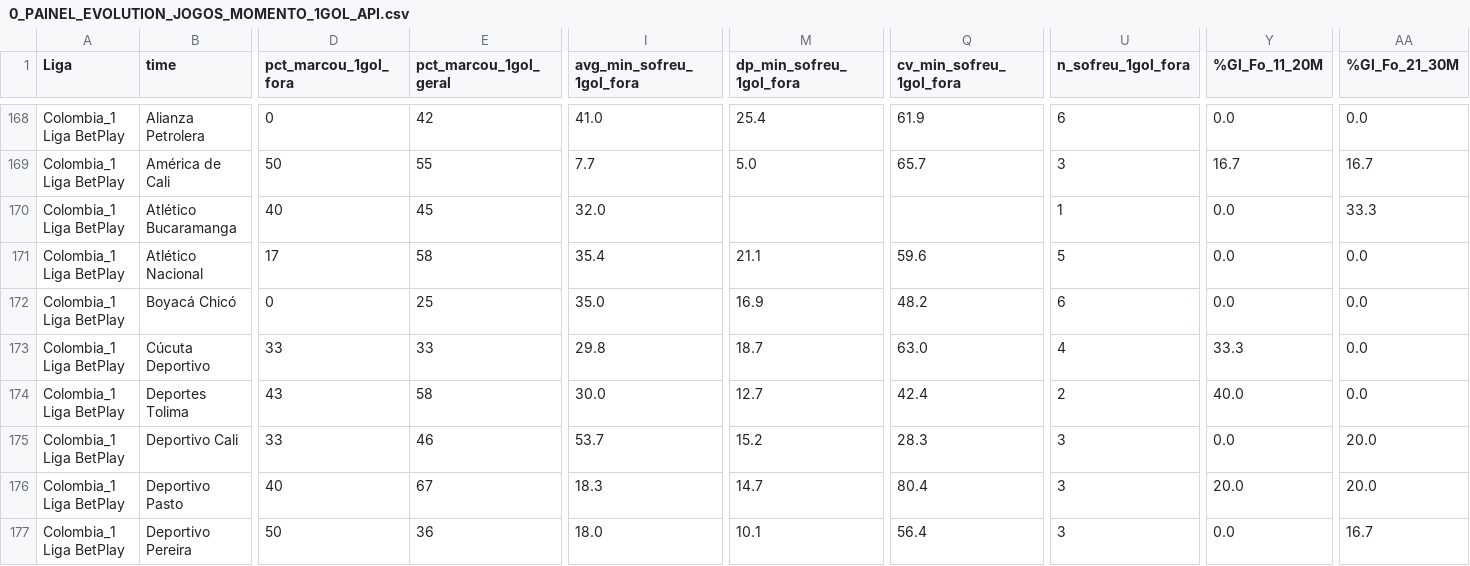
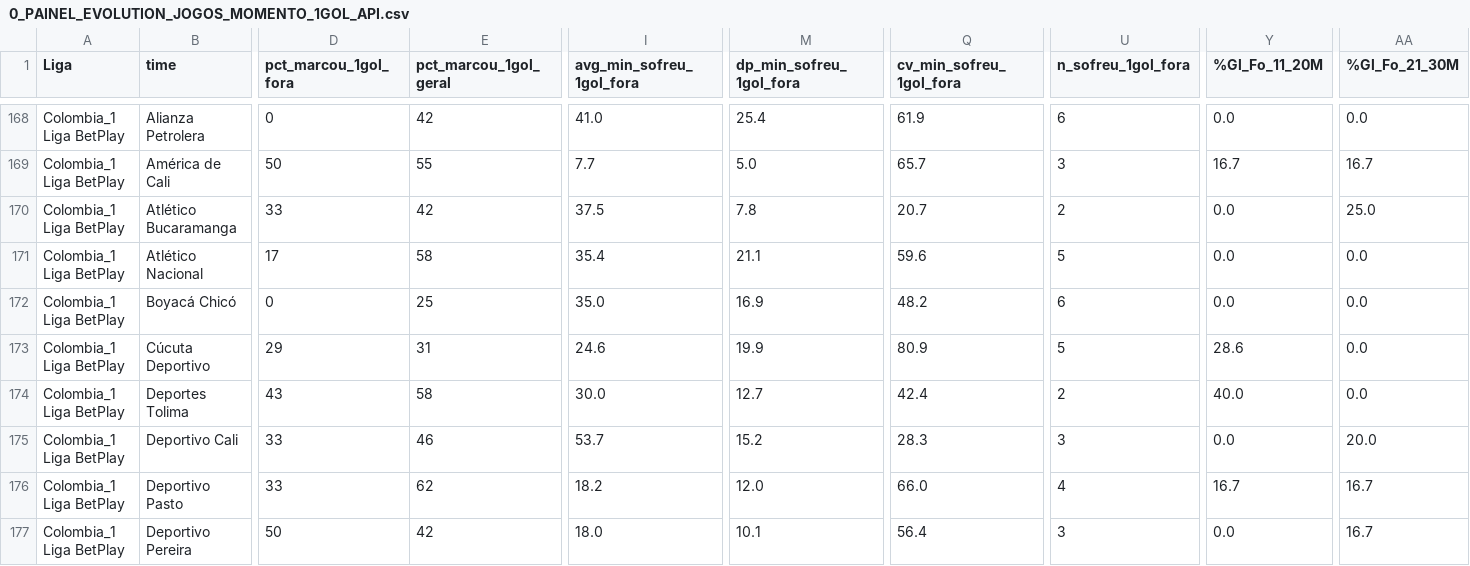
Before and after one commit to tarcisio248/PAINEL_FULBETS, a CSV file: 0_PAINEL_EVOLUTION_JOGOS_MOMENTO_1GOL_API.csv, drawn as a sheet; only a part is shown, gaps mark what is left out; the diff covers the shown part only; the diff names each change by its address in the sheet, - before the commit and + after, or states it on an @@ line.

```diff
--- a/0_PAINEL_EVOLUTION_JOGOS_MOMENTO_1GOL_API.csv
+++ b/0_PAINEL_EVOLUTION_JOGOS_MOMENTO_1GOL_API.csv
-D170 (pct_marcou_1gol_fora): 40
+D170 (pct_marcou_1gol_fora): 33
-E170 (pct_marcou_1gol_geral): 45
+E170 (pct_marcou_1gol_geral): 42
-I170 (avg_min_sofreu_1gol_fora): 32.0
+I170 (avg_min_sofreu_1gol_fora): 37.5
-M170 (dp_min_sofreu_1gol_fora): (empty)
+M170 (dp_min_sofreu_1gol_fora): 7.8
-Q170 (cv_min_sofreu_1gol_fora): (empty)
+Q170 (cv_min_sofreu_1gol_fora): 20.7
-U170 (n_sofreu_1gol_fora): 1
+U170 (n_sofreu_1gol_fora): 2
-AA170 (%Gl_Fo_21_30M): 33.3
+AA170 (%Gl_Fo_21_30M): 25.0
-D173 (pct_marcou_1gol_fora): 33
+D173 (pct_marcou_1gol_fora): 29
-E173 (pct_marcou_1gol_geral): 33
+E173 (pct_marcou_1gol_geral): 31
-I173 (avg_min_sofreu_1gol_fora): 29.8
+I173 (avg_min_sofreu_1gol_fora): 24.6
-M173 (dp_min_sofreu_1gol_fora): 18.7
+M173 (dp_min_sofreu_1gol_fora): 19.9
-Q173 (cv_min_sofreu_1gol_fora): 63.0
+Q173 (cv_min_sofreu_1gol_fora): 80.9
-U173 (n_sofreu_1gol_fora): 4
+U173 (n_sofreu_1gol_fora): 5
-Y173 (%Gl_Fo_11_20M): 33.3
+Y173 (%Gl_Fo_11_20M): 28.6
-D176 (pct_marcou_1gol_fora): 40
+D176 (pct_marcou_1gol_fora): 33
-E176 (pct_marcou_1gol_geral): 67
+E176 (pct_marcou_1gol_geral): 62
-I176 (avg_min_sofreu_1gol_fora): 18.3
+I176 (avg_min_sofreu_1gol_fora): 18.2
-M176 (dp_min_sofreu_1gol_fora): 14.7
+M176 (dp_min_sofreu_1gol_fora): 12.0
-Q176 (cv_min_sofreu_1gol_fora): 80.4
+Q176 (cv_min_sofreu_1gol_fora): 66.0
-U176 (n_sofreu_1gol_fora): 3
+U176 (n_sofreu_1gol_fora): 4
-Y176 (%Gl_Fo_11_20M): 20.0
+Y176 (%Gl_Fo_11_20M): 16.7
-AA176 (%Gl_Fo_21_30M): 20.0
+AA176 (%Gl_Fo_21_30M): 16.7
-E177 (pct_marcou_1gol_geral): 36
+E177 (pct_marcou_1gol_geral): 42
```
Also changed, not shown: 69 edited cells elsewhere in this file, 0_PAINEL_EVOLUTION_JOGOS_GOLS_M60_API.csv, 0_PAINEL_PERFIL_OVER_UNDER.csv, 11 other files.
